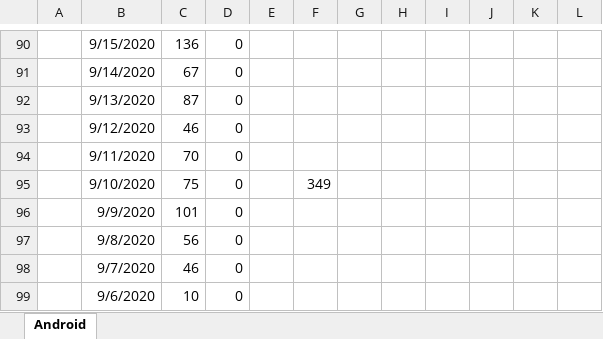
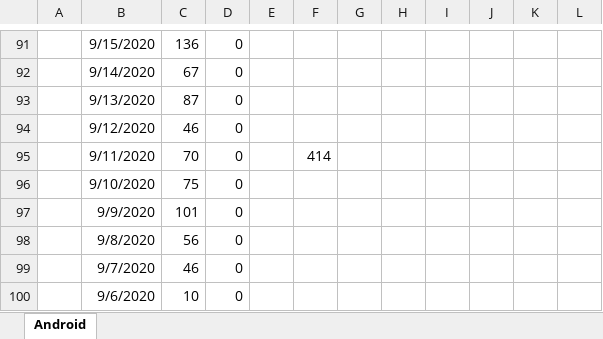
Before and after one commit to jussivirkkala/Excel, an Excel workbook: all-exposure-checks/all-exposure-checks.xlsx, sheet Android, drawn as a sheet; only a part is shown, gaps mark what is left out; values as stored, in another font and other column widths than the file's, no borders; charts and pictures not drawn; addresses are those after the commit; the diff covers the shown part only; the diff names each change by its address in the sheet, - before the commit and + after, or states it on an @@ line.

Commit message:
Update all-exposure-checks.xlsx

```diff
--- a/all-exposure-checks/all-exposure-checks.xlsx (sheet Android)
+++ b/all-exposure-checks/all-exposure-checks.xlsx (sheet Android)
-F95: (empty)
+F95: 414
-F96: 349
+F96: (empty)
```
Also changed, not shown: 11 added rows, 11 removed rows and 41 edited cells elsewhere in this sheet, formulas that keep their value, charts or pictures.
